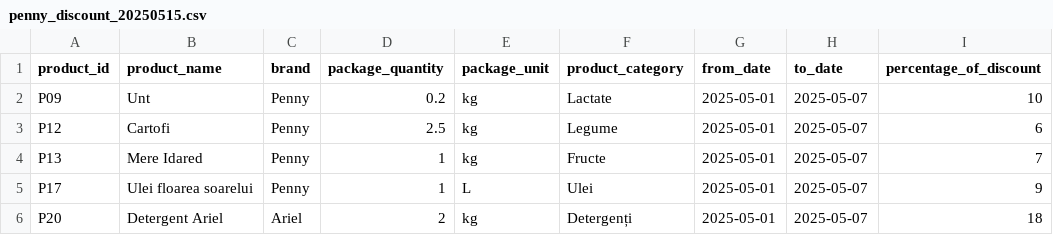
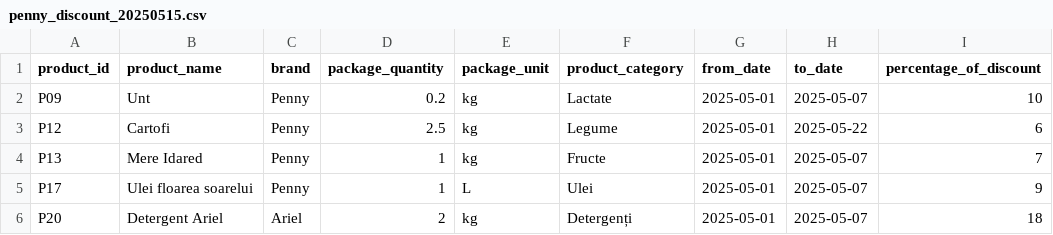
Before and after one commit to RolandSzB/priceComparator, a CSV file: src/main/resources/offers/penny_offers/penny_discount_20250515.csv, drawn as a sheet.

```diff
--- a/src/main/resources/offers/penny_offers/penny_discount_20250515.csv
+++ b/src/main/resources/offers/penny_offers/penny_discount_20250515.csv
@@ -2,3 +2,3 @@ product_id,product_name,brand,package_quantity,package_unit,product_category,fro
 P09,Unt,Penny,0.2,kg,Lactate,2025-05-01,2025-05-07,10
-P12,Cartofi,Penny,2.5,kg,Legume,2025-05-01,2025-05-07,6
+P12,Cartofi,Penny,2.5,kg,Legume,2025-05-01,2025-05-22,6
 P13,Mere Idared,Penny,1,kg,Fructe,2025-05-01,2025-05-07,7
```
Also changed, not shown: src/main/resources/offers/kaufland_offers/kaufland_discount_20250515.csv, src/main/resources/offers/lidl_offers/lidl_discount_20250515.csv, 5 other files.
